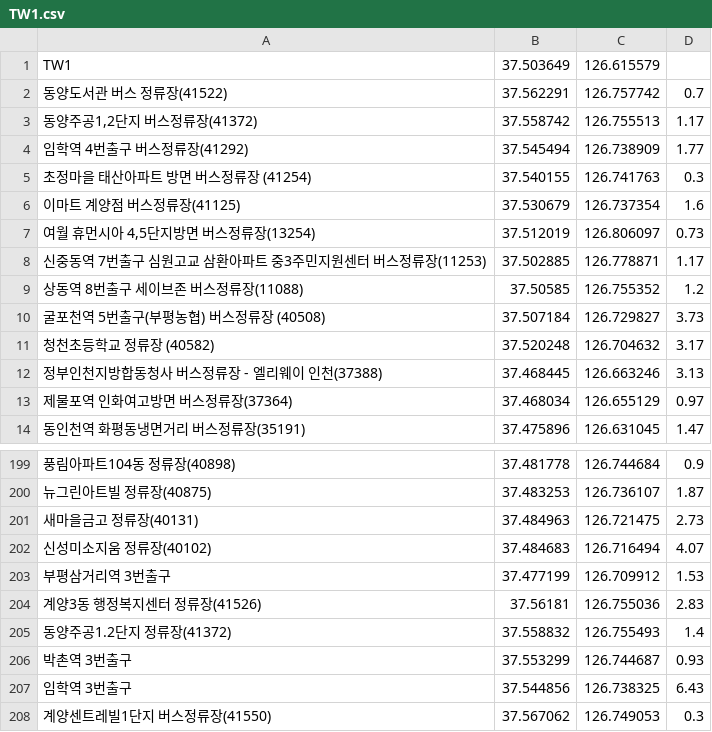
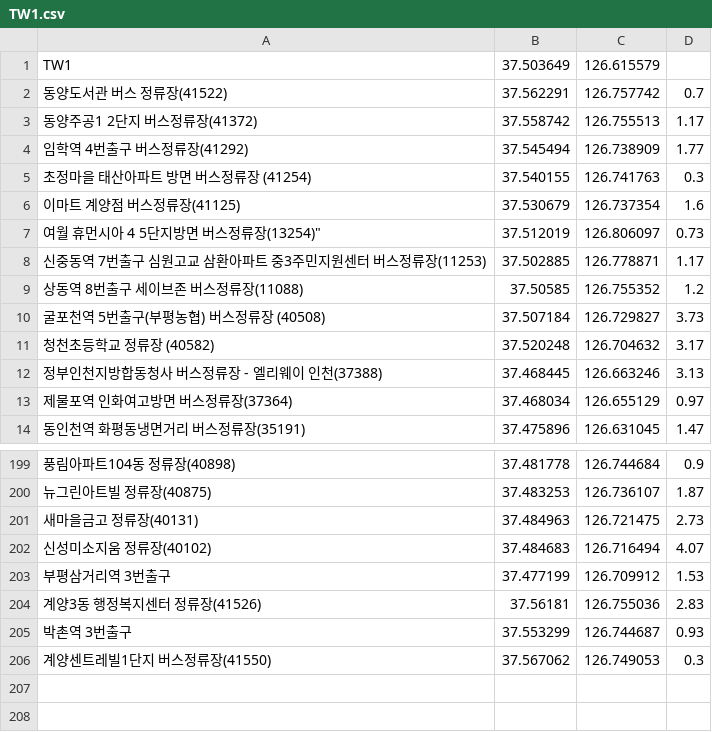
Before and after one commit to PROCORDER/bus_stop, a CSV file: src/main/resources/TW1.csv, drawn as a sheet; only a part is shown, gaps mark what is left out; the diff names each change by its address in the sheet, - before the commit and + after, or states it on an @@ line.

Commit message:
잘못된 데이터 수정

```diff
--- a/src/main/resources/TW1.csv
+++ b/src/main/resources/TW1.csv
-A3: 동양주공1,2단지 버스정류장(41372)
+A3: 동양주공1 2단지 버스정류장(41372)
-A7: 여월 휴먼시아 4,5단지방면 버스정류장(13254)
+A7: 여월 휴먼시아 4 5단지방면 버스정류장(13254)"
-row 205: 동양주공1.2단지 정류장(41372) | 37.558832 | 126.755493 | 1.4
-row 207: 임학역 3번출구 | 37.544856 | 126.738325 | 6.43
```
